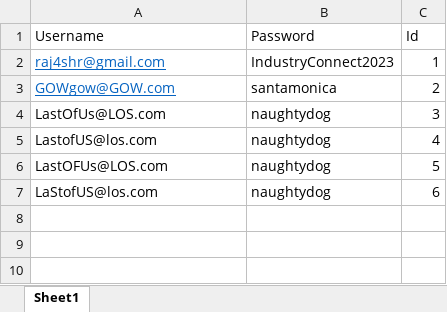
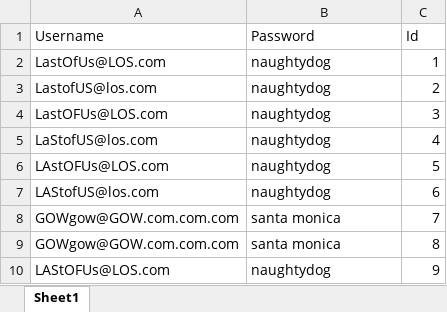
Before and after one commit to raj4shr/MVPStudioAdvancedSprint, an Excel workbook: MVPStudioAdvancedSprint/LoginCred.xlsx, sheet Sheet1, drawn as a sheet; values as stored, in another font and other column widths than the file's, no borders; the diff names each change by its address in the sheet, - before the commit and + after, or states it on an @@ line.

Commit message:
MVP advanced sprint add tests --> user description-->refine code

```diff
--- a/MVPStudioAdvancedSprint/LoginCred.xlsx (sheet Sheet1)
+++ b/MVPStudioAdvancedSprint/LoginCred.xlsx (sheet Sheet1)
-A2 (Username): raj4shr@gmail.com
+A2 (Username): LastOfUs@LOS.com
@@ A2:A3 underline: on → off, text colour: #0563C1 → black @@
-B2 (Password): IndustryConnect2023
+B2 (Password): naughtydog
-A3 (Username): GOWgow@GOW.com
+A3 (Username): LastofUS@los.com
-B3 (Password): santamonica
+B3 (Password): naughtydog
-A4 (Username): LastOfUs@LOS.com
+A4 (Username): LastOFUs@LOS.com
-A5 (Username): LastofUS@los.com
+A5 (Username): LaStofUS@los.com
-A6 (Username): LastOFUs@LOS.com
+A6 (Username): LAstOFUs@LOS.com
-A7 (Username): LaStofUS@los.com
+A7 (Username): LAStofUS@los.com
+row 8: GOWgow@GOW.com.com.com | santa monica | 7
+row 9: GOWgow@GOW.com.com.com | santa monica | 8
+row 10: LAStOFUs@LOS.com | naughtydog | 9
```
Also changed, not shown: 55 other files.
